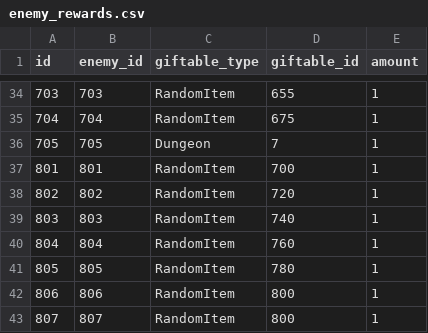
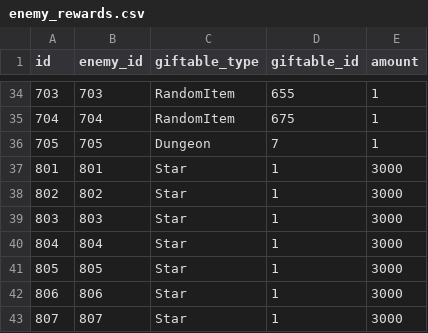
Before and after one commit to jyllsarta/stray-masterdata, a CSV file: seeds/enemy_rewards.csv, drawn as a sheet; only a part is shown, gaps mark what is left out.

Commit message:
update by Masterdata Task 2021-05-03 00:01:05 +0900

```diff
--- a/seeds/enemy_rewards.csv
+++ b/seeds/enemy_rewards.csv
@@ -36,8 +36,8 @@ id,enemy_id,giftable_type,giftable_id,amount
 705,705,Dungeon,7,1
-801,801,RandomItem,700,1
-802,802,RandomItem,720,1
-803,803,RandomItem,740,1
-804,804,RandomItem,760,1
-805,805,RandomItem,780,1
-806,806,RandomItem,800,1
-807,807,RandomItem,800,1
+801,801,Star,1,3000
+802,802,Star,1,3000
+803,803,Star,1,3000
+804,804,Star,1,3000
+805,805,Star,1,3000
+806,806,Star,1,3000
+807,807,Star,1,3000
```
